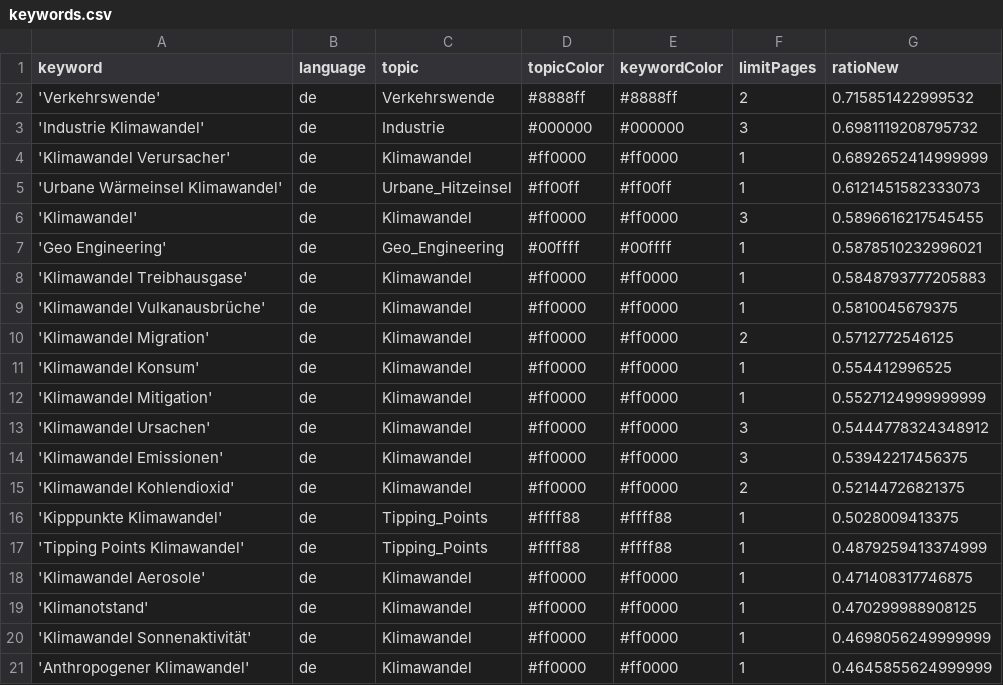
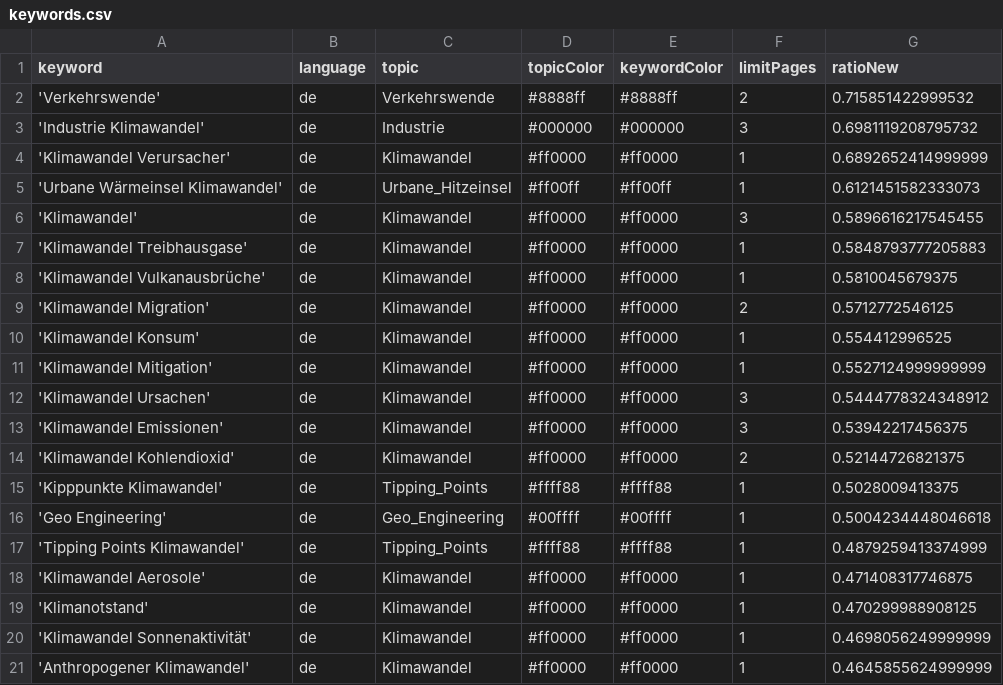
Before and after one commit to claba-news/climateIsComing, a CSV file: keywords.csv, drawn as a sheet; only a part is shown.

Commit message:
Commit from GitHub Actions (harvest:0.0)

```diff
--- a/keywords.csv
+++ b/keywords.csv
@@ -6,3 +6,2 @@ keyword,language,topic,topicColor,keywordColor,limitPages,ratioNew
 'Klimawandel',de,Klimawandel,#ff0000,#ff0000,3,0.5896616217545455
-'Geo Engineering',de,Geo_Engineering,#00ffff,#00ffff,1,0.5878510232996021
 'Klimawandel Treibhausgase',de,Klimawandel,#ff0000,#ff0000,1,0.5848793777205883
@@ -16,2 +15,3 @@ keyword,language,topic,topicColor,keywordColor,limitPages,ratioNew
 'Kipppunkte Klimawandel',de,Tipping_Points,#ffff88,#ffff88,1,0.5028009413375
+'Geo Engineering',de,Geo_Engineering,#00ffff,#00ffff,1,0.5004234448046618
 'Tipping Points Klimawandel',de,Tipping_Points,#ffff88,#ffff88,1,0.4879259413374999
```
